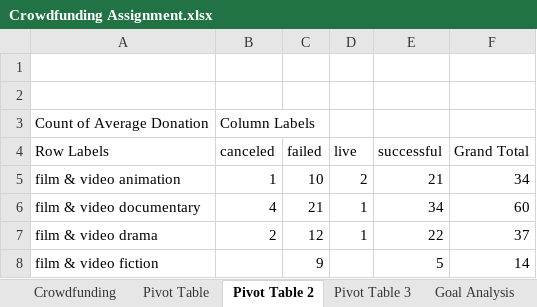
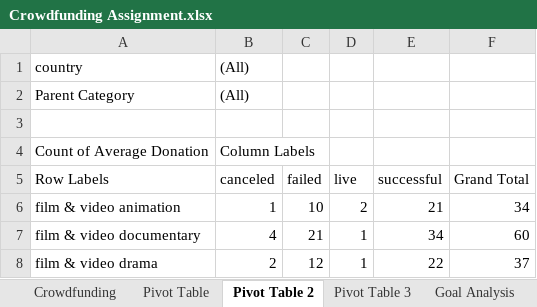
Before and after one commit to caylavalentine/Excel_Homework, an Excel workbook: Crowdfunding Assignment.xlsx, sheet Pivot Table 2, drawn as a sheet; only a part is shown; the shorter side is filled out with more unchanged rows; values as stored, in another font and other column widths than the file's, no borders; charts and pictures not drawn; the diff names each change by its address in the sheet, - before the commit and + after, or states it on an @@ line.

```diff
--- a/Crowdfunding Assignment.xlsx (sheet Pivot Table 2)
+++ b/Crowdfunding Assignment.xlsx (sheet Pivot Table 2)
-row 1: (empty)
+row 1: country | (All)
+row 2: Parent Category | (All)
```
Also changed, not shown: sheet Pivot Table, other sheet tabs, charts or pictures, 1 other file.
